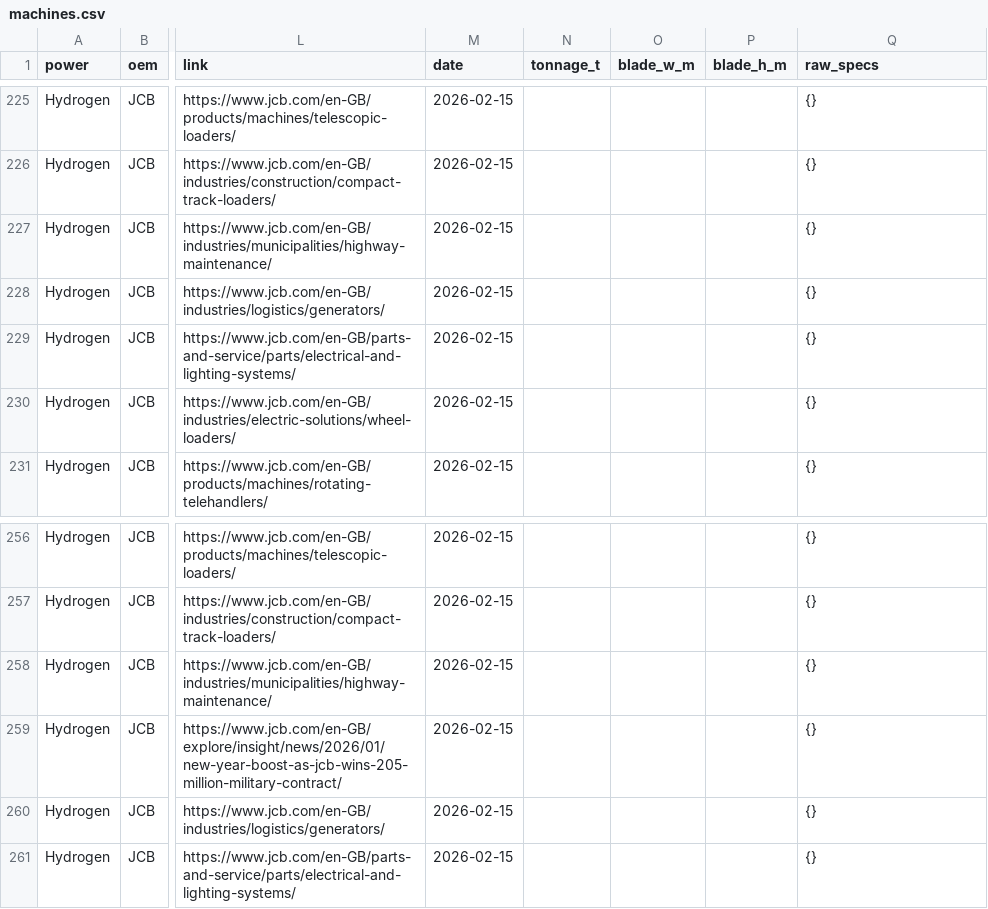
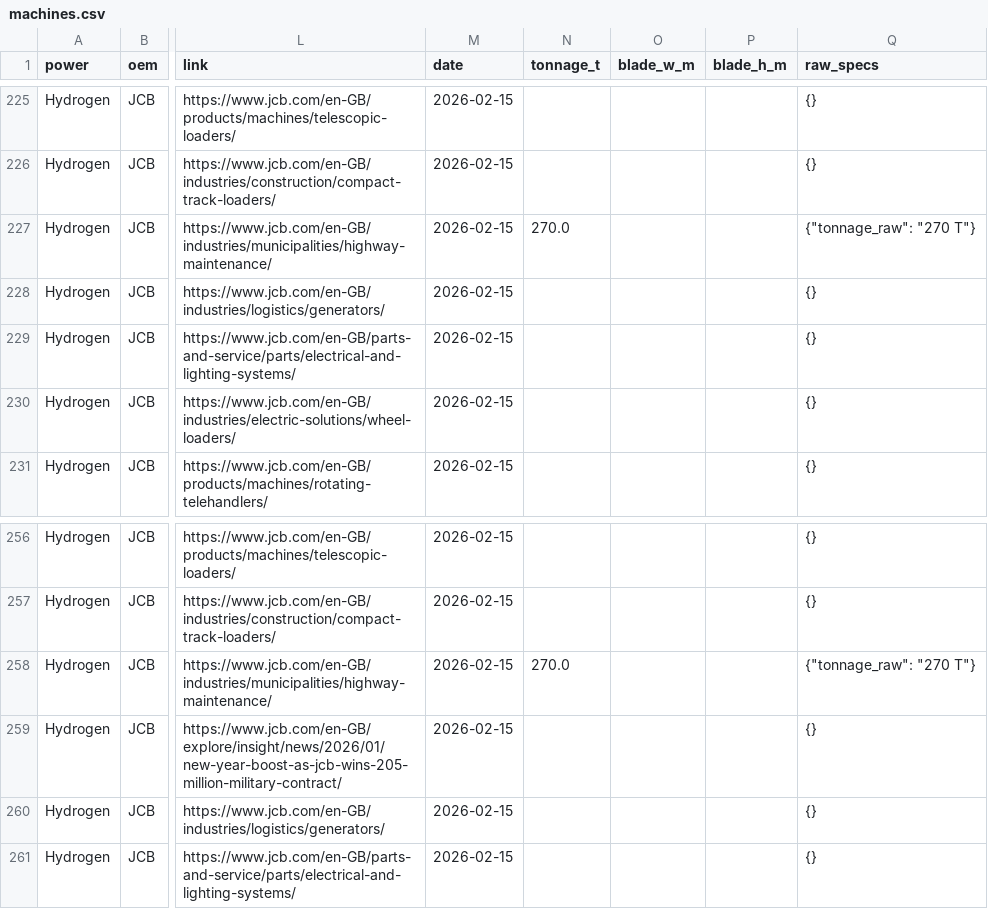
Before and after one commit to athanius07/Carbon-redution-machine-tracking-original, a CSV file: data/machines.csv, drawn as a sheet; only a part is shown, gaps mark what is left out; the diff names each change by its address in the sheet, - before the commit and + after, or states it on an @@ line.

```diff
--- a/data/machines.csv
+++ b/data/machines.csv
-N227 (tonnage_t): (empty)
+N227 (tonnage_t): 270.0
-Q227 (raw_specs): {}
+Q227 (raw_specs): {"tonnage_raw": "270 T"}
-N258 (tonnage_t): (empty)
+N258 (tonnage_t): 270.0
-Q258 (raw_specs): {}
+Q258 (raw_specs): {"tonnage_raw": "270 T"}
```
Also changed, not shown: 1 other file.
